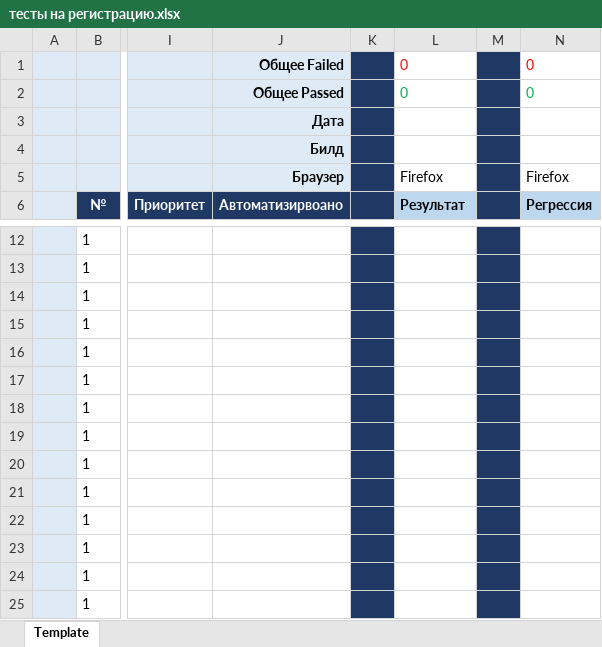
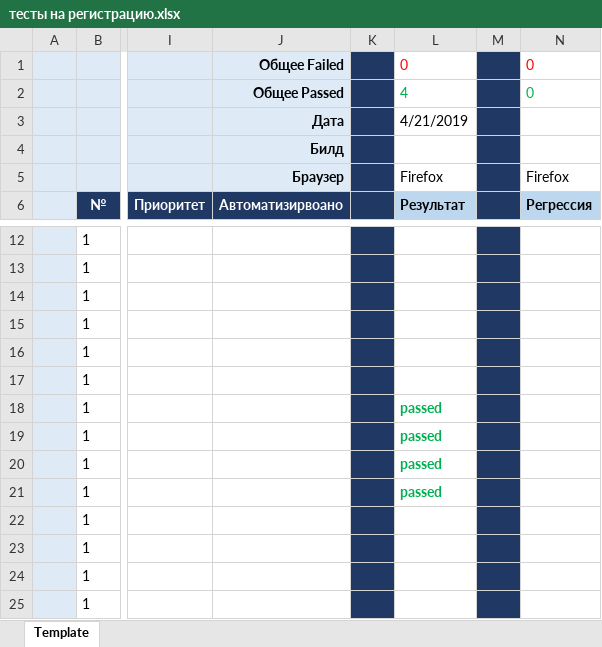
Before and after one commit to ulya99999/my-project, an Excel workbook: тесты на регистрацию.xlsx, sheet Template, drawn as a sheet; only a part is shown, gaps mark what is left out; values as stored, in another font and other column widths than the file's, no borders; the diff names each change by its address in the sheet, - before the commit and + after, or states it on an @@ line.

Commit message:
тестирование 21.04
пройдено 3 теста

```diff
--- a/тесты на регистрацию.xlsx (sheet Template)
+++ b/тесты на регистрацию.xlsx (sheet Template)
-L2: 0
+L2: 4
-L3: (empty)
+L3: 4/21/2019
-L18:L21: (empty)
+L18:L21: passed
```
